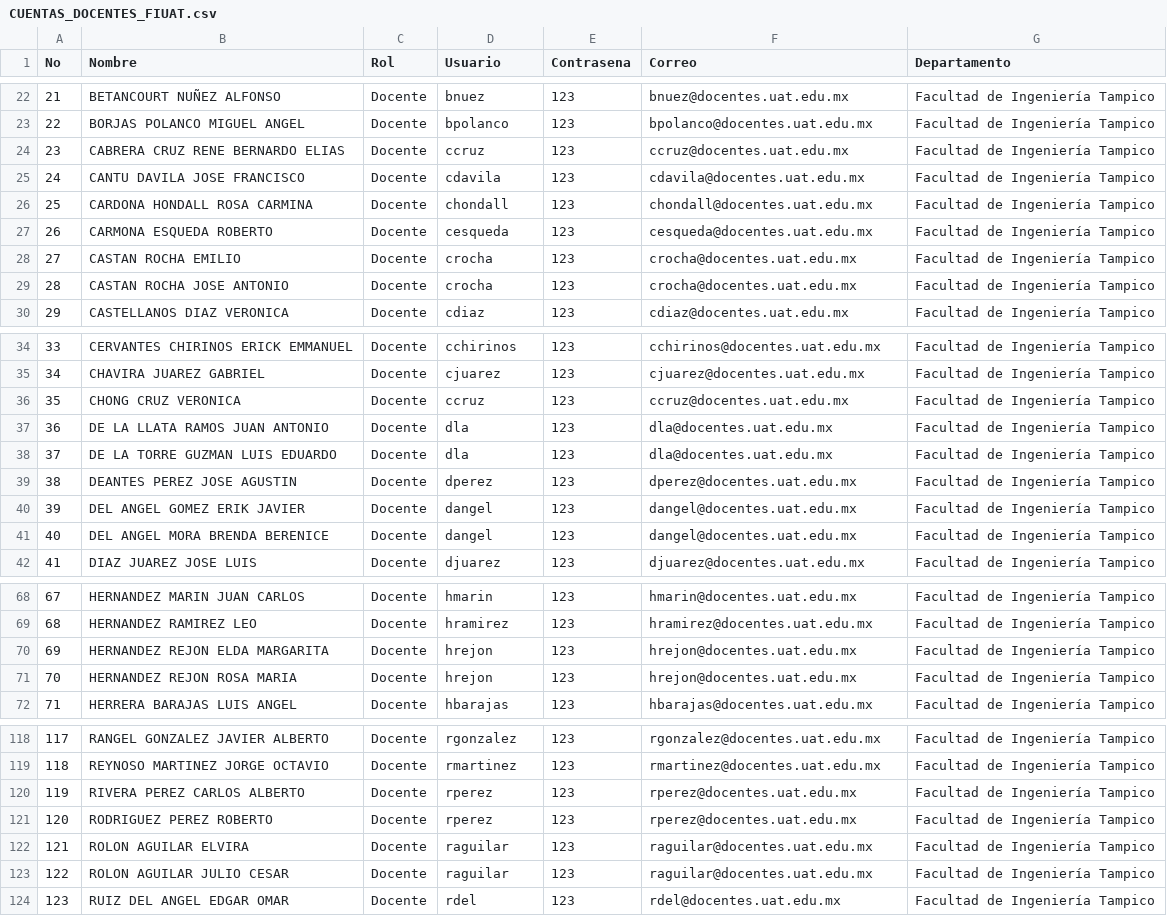
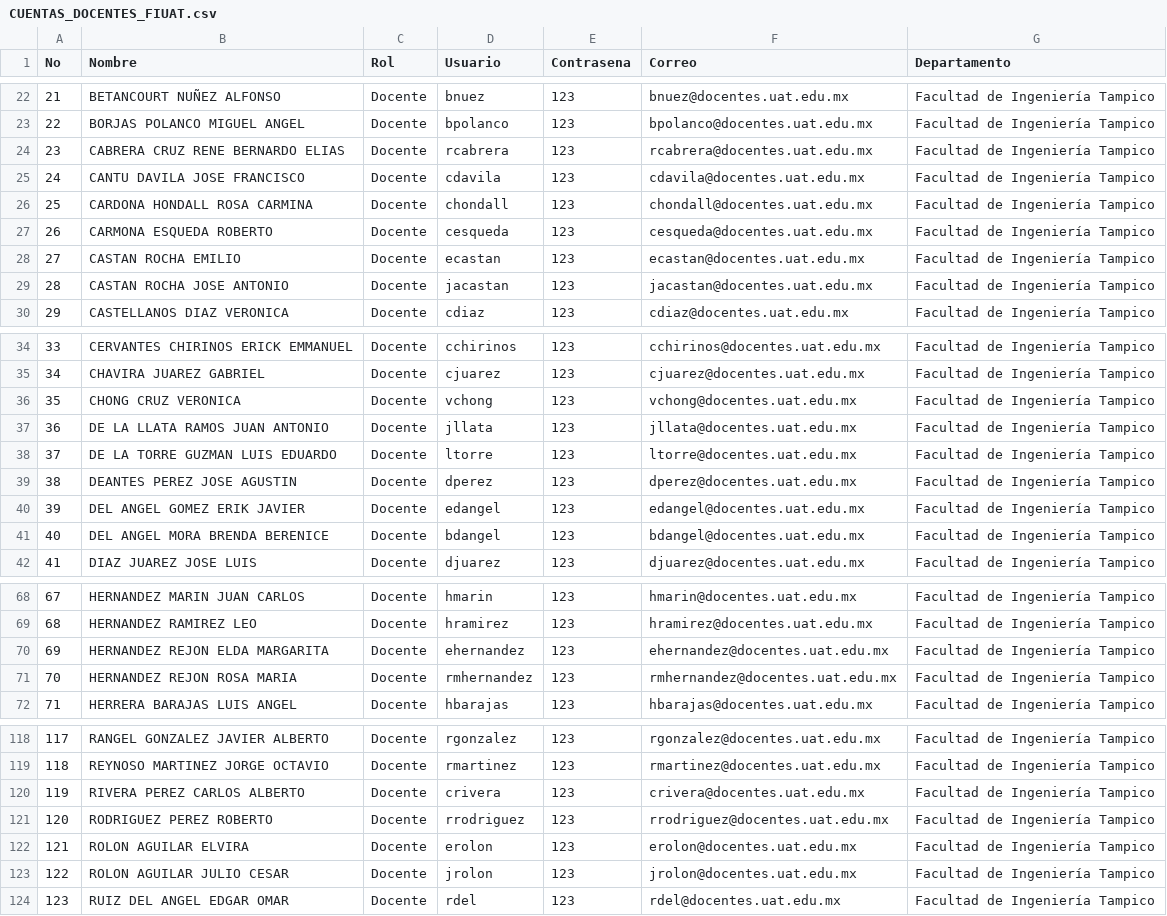
Before and after one commit to BrandonDuenas-17/Calificaciones-FITUAT, a CSV file: CUENTAS_DOCENTES_FIUAT.csv, drawn as a sheet; only a part is shown, gaps mark what is left out; the diff covers the shown part only.

Commit message:
feat(seguridad): implementar privacidad de contrasenas en memoria, desambiguacion de 19 docentes, bloqueo de parciales, auto-cierre por inactividad y rate limiting anti fuerza bruta

```diff
--- a/CUENTAS_DOCENTES_FIUAT.csv
+++ b/CUENTAS_DOCENTES_FIUAT.csv
@@ -23,3 +23,3 @@
 "22","BORJAS POLANCO MIGUEL ANGEL","Docente","bpolanco","123","bpolanco@docentes.uat.edu.mx","Facultad de Ingeniería Tampico"
-"23","CABRERA CRUZ RENE BERNARDO ELIAS","Docente","ccruz","123","ccruz@docentes.uat.edu.mx","Facultad de Ingeniería Tampico"
+"23","CABRERA CRUZ RENE BERNARDO ELIAS","Docente","rcabrera","123","rcabrera@docentes.uat.edu.mx","Facultad de Ingeniería Tampico"
 "24","CANTU DAVILA JOSE FRANCISCO","Docente","cdavila","123","cdavila@docentes.uat.edu.mx","Facultad de Ingeniería Tampico"
@@ -27,4 +27,4 @@
 "26","CARMONA ESQUEDA ROBERTO","Docente","cesqueda","123","cesqueda@docentes.uat.edu.mx","Facultad de Ingeniería Tampico"
-"27","CASTAN ROCHA EMILIO","Docente","crocha","123","crocha@docentes.uat.edu.mx","Facultad de Ingeniería Tampico"
-"28","CASTAN ROCHA JOSE ANTONIO","Docente","crocha","123","crocha@docentes.uat.edu.mx","Facultad de Ingeniería Tampico"
+"27","CASTAN ROCHA EMILIO","Docente","ecastan","123","ecastan@docentes.uat.edu.mx","Facultad de Ingeniería Tampico"
+"28","CASTAN ROCHA JOSE ANTONIO","Docente","jacastan","123","jacastan@docentes.uat.edu.mx","Facultad de Ingeniería Tampico"
 "29","CASTELLANOS DIAZ VERONICA","Docente","cdiaz","123","cdiaz@docentes.uat.edu.mx","Facultad de Ingeniería Tampico"
@@ -35,8 +35,8 @@
 "34","CHAVIRA JUAREZ GABRIEL","Docente","cjuarez","123","cjuarez@docentes.uat.edu.mx","Facultad de Ingeniería Tampico"
-"35","CHONG CRUZ VERONICA","Docente","ccruz","123","ccruz@docentes.uat.edu.mx","Facultad de Ingeniería Tampico"
-"36","DE LA LLATA RAMOS JUAN ANTONIO","Docente","dla","123","dla@docentes.uat.edu.mx","Facultad de Ingeniería Tampico"
-"37","DE LA TORRE GUZMAN LUIS EDUARDO","Docente","dla","123","dla@docentes.uat.edu.mx","Facultad de Ingeniería Tampico"
+"35","CHONG CRUZ VERONICA","Docente","vchong","123","vchong@docentes.uat.edu.mx","Facultad de Ingeniería Tampico"
+"36","DE LA LLATA RAMOS JUAN ANTONIO","Docente","jllata","123","jllata@docentes.uat.edu.mx","Facultad de Ingeniería Tampico"
+"37","DE LA TORRE GUZMAN LUIS EDUARDO","Docente","ltorre","123","ltorre@docentes.uat.edu.mx","Facultad de Ingeniería Tampico"
 "38","DEANTES PEREZ JOSE AGUSTIN","Docente","dperez","123","dperez@docentes.uat.edu.mx","Facultad de Ingeniería Tampico"
-"39","DEL ANGEL GOMEZ ERIK JAVIER","Docente","dangel","123","dangel@docentes.uat.edu.mx","Facultad de Ingeniería Tampico"
-"40","DEL ANGEL MORA BRENDA BERENICE","Docente","dangel","123","dangel@docentes.uat.edu.mx","Facultad de Ingeniería Tampico"
+"39","DEL ANGEL GOMEZ ERIK JAVIER","Docente","edangel","123","edangel@docentes.uat.edu.mx","Facultad de Ingeniería Tampico"
+"40","DEL ANGEL MORA BRENDA BERENICE","Docente","bdangel","123","bdangel@docentes.uat.edu.mx","Facultad de Ingeniería Tampico"
 "41","DIAZ JUAREZ JOSE LUIS","Docente","djuarez","123","djuarez@docentes.uat.edu.mx","Facultad de Ingeniería Tampico"
@@ -69,4 +69,4 @@
 "68","HERNANDEZ RAMIREZ LEO","Docente","hramirez","123","hramirez@docentes.uat.edu.mx","Facultad de Ingeniería Tampico"
-"69","HERNANDEZ REJON ELDA MARGARITA","Docente","hrejon","123","hrejon@docentes.uat.edu.mx","Facultad de Ingeniería Tampico"
-"70","HERNANDEZ REJON ROSA MARIA","Docente","hrejon","123","hrejon@docentes.uat.edu.mx","Facultad de Ingeniería Tampico"
+"69","HERNANDEZ REJON ELDA MARGARITA","Docente","ehernandez","123","ehernandez@docentes.uat.edu.mx","Facultad de Ingeniería Tampico"
+"70","HERNANDEZ REJON ROSA MARIA","Docente","rmhernandez","123","rmhernandez@docentes.uat.edu.mx","Facultad de Ingeniería Tampico"
 "71","HERRERA BARAJAS LUIS ANGEL","Docente","hbarajas","123","hbarajas@docentes.uat.edu.mx","Facultad de Ingeniería Tampico"
@@ -119,6 +119,6 @@
 "118","REYNOSO MARTINEZ JORGE OCTAVIO","Docente","rmartinez","123","rmartinez@docentes.uat.edu.mx","Facultad de Ingeniería Tampico"
-"119","RIVERA PEREZ CARLOS ALBERTO","Docente","rperez","123","rperez@docentes.uat.edu.mx","Facultad de Ingeniería Tampico"
-"120","RODRIGUEZ PEREZ ROBERTO","Docente","rperez","123","rperez@docentes.uat.edu.mx","Facultad de Ingeniería Tampico"
-"121","ROLON AGUILAR ELVIRA","Docente","raguilar","123","raguilar@docentes.uat.edu.mx","Facultad de Ingeniería Tampico"
-"122","ROLON AGUILAR JULIO CESAR","Docente","raguilar","123","raguilar@docentes.uat.edu.mx","Facultad de Ingeniería Tampico"
+"119","RIVERA PEREZ CARLOS ALBERTO","Docente","crivera","123","crivera@docentes.uat.edu.mx","Facultad de Ingeniería Tampico"
+"120","RODRIGUEZ PEREZ ROBERTO","Docente","rrodriguez","123","rrodriguez@docentes.uat.edu.mx","Facultad de Ingeniería Tampico"
+"121","ROLON AGUILAR ELVIRA","Docente","erolon","123","erolon@docentes.uat.edu.mx","Facultad de Ingeniería Tampico"
+"122","ROLON AGUILAR JULIO CESAR","Docente","jrolon","123","jrolon@docentes.uat.edu.mx","Facultad de Ingeniería Tampico"
 "123","RUIZ DEL ANGEL EDGAR OMAR","Docente","rdel","123","rdel@docentes.uat.edu.mx","Facultad de Ingeniería Tampico"
```
Also changed, not shown: 10 edited cells elsewhere in this file, 4 other files.
